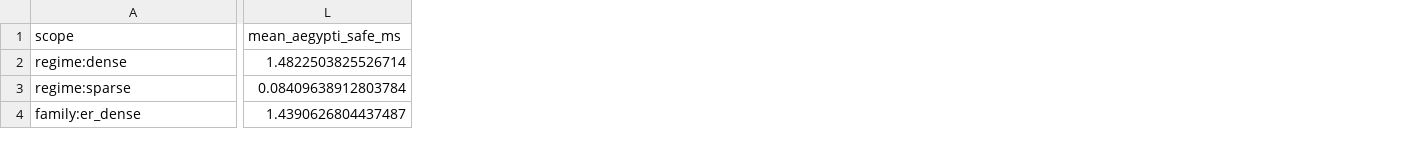
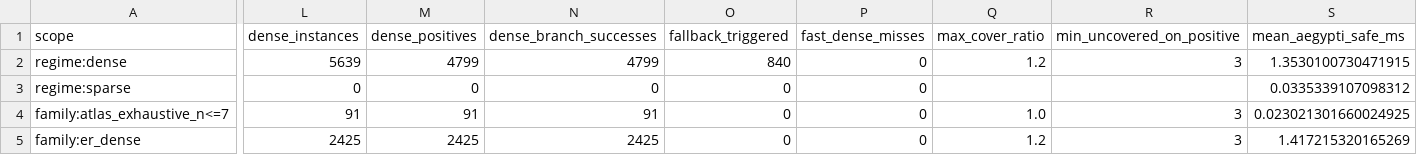
Before and after one commit to frankvegadelgado/finlay, a CSV file: car/car_summary.csv, drawn as a sheet; only a part is shown, gaps mark what is left out; addresses are those after the commit; rows hold the shown columns only; the diff covers the shown part only; the diff names each change by its address in the sheet, - before the commit and + after, or states it on an @@ line.

```diff
--- a/car/car_summary.csv
+++ b/car/car_summary.csv
+column L (dense_instances), rows 2-3: 5639 | 0; row 5: 2425
+column M (dense_positives), rows 2-3: 4799 | 0; row 5: 2425
+column N (dense_branch_successes), rows 2-3: 4799 | 0; row 5: 2425
+column O (fallback_triggered), rows 2-3: 840 | 0; row 5: 0
+column P (fast_dense_misses), rows 2-3: 0 | 0; row 5: 0
+column Q (max_cover_ratio), row 2: 1.2; row 5: 1.2
+column R (min_uncovered_on_positive), row 2: 3; row 5: 3
-S2 (mean_aegypti_safe_ms): 1.4822503825526714
+S2 (mean_aegypti_safe_ms): 1.3530100730471915
-S3 (mean_aegypti_safe_ms): 0.08409638912803784
+S3 (mean_aegypti_safe_ms): 0.0335339107098312
+row 4: family:atlas_exhaustive_n<=7 | 91 | 91 | 91 | 0 | 0 | 1.0 | 3 | 0.023021301660024925
-S5 (mean_aegypti_safe_ms): 1.4390626804437487
+S5 (mean_aegypti_safe_ms): 1.417215320165269
```
Also changed, not shown: 3 added rows and 54 edited cells elsewhere in this file, 11 other files.
